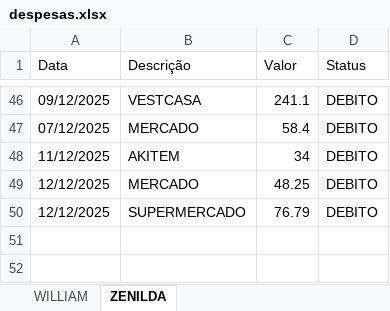
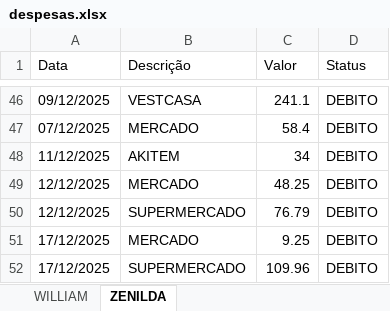
Before and after one commit to williamjr0206/sistemas_despesas, an Excel workbook: Arquivos/despesas.xlsx, sheet ZENILDA, drawn as a sheet; only a part is shown, gaps mark what is left out; values as stored, in another font and other column widths than the file's, no borders; the diff names each change by its address in the sheet, - before the commit and + after, or states it on an @@ line.

```diff
--- a/Arquivos/despesas.xlsx (sheet ZENILDA)
+++ b/Arquivos/despesas.xlsx (sheet ZENILDA)
+row 51: 17/12/2025 | MERCADO | 9.25 | DEBITO
+row 52: 17/12/2025 | SUPERMERCADO | 109.96 | DEBITO
```
Also changed, not shown: sheet WILLIAM, Arquivos/balanco.xlsx.
